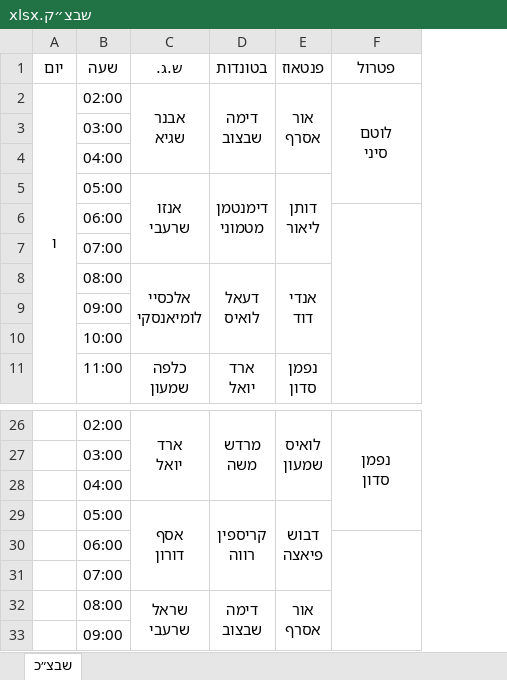
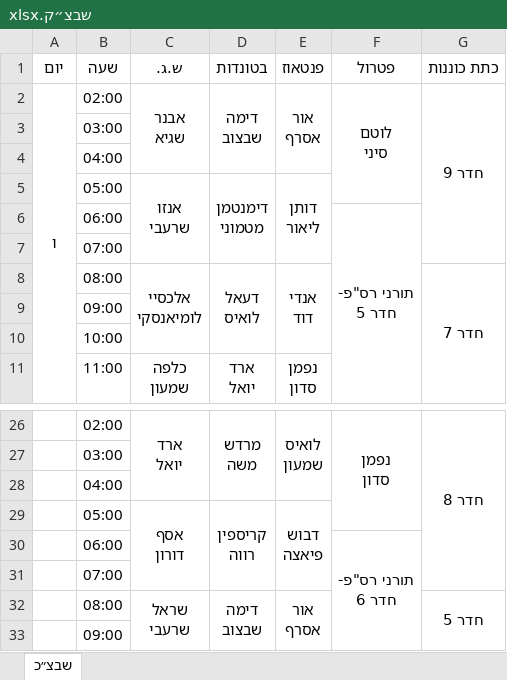
Before and after one commit to andybenichou/meshavsek, an Excel workbook: שבצ״ק.xlsx, sheet שבצ״כ, drawn as a sheet; only a part is shown, gaps mark what is left out; values as stored, in another font and other column widths than the file's, no borders; ↵ is a line break in a cell; the diff names each change by its address in the sheet, - before the commit and + after, or states it on an @@ line.

```diff
--- a/שבצ״ק.xlsx (sheet שבצ״כ)
+++ b/שבצ״ק.xlsx (sheet שבצ״כ)
+column G (כתת כוננות), rows 2-8: חדר 9 |  |  |  |  |  | חדר 7; rows 26-32: חדר 8 |  |  |  |  |  | חדר 5
-F6 (פטרול): (empty)
+F6 (פטרול): תורני רס"פ- ↵ חדר 5
-F30 (פטרול): (empty)
+F30 (פטרול): תורני רס"פ- ↵ חדר 6
```
Also changed, not shown: watch_list.xlsx, 7 other files.
